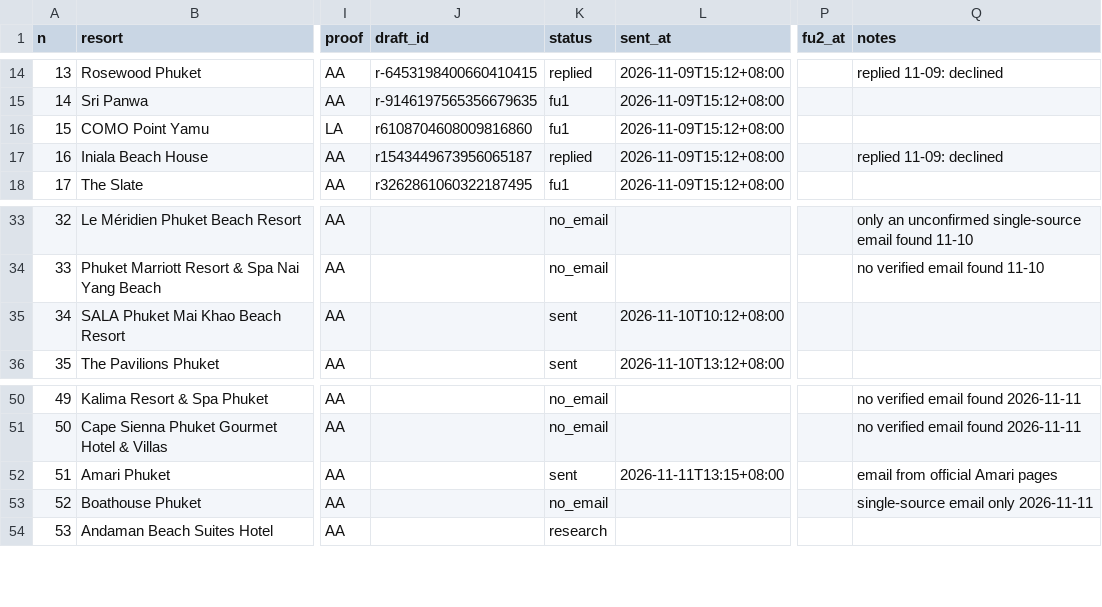
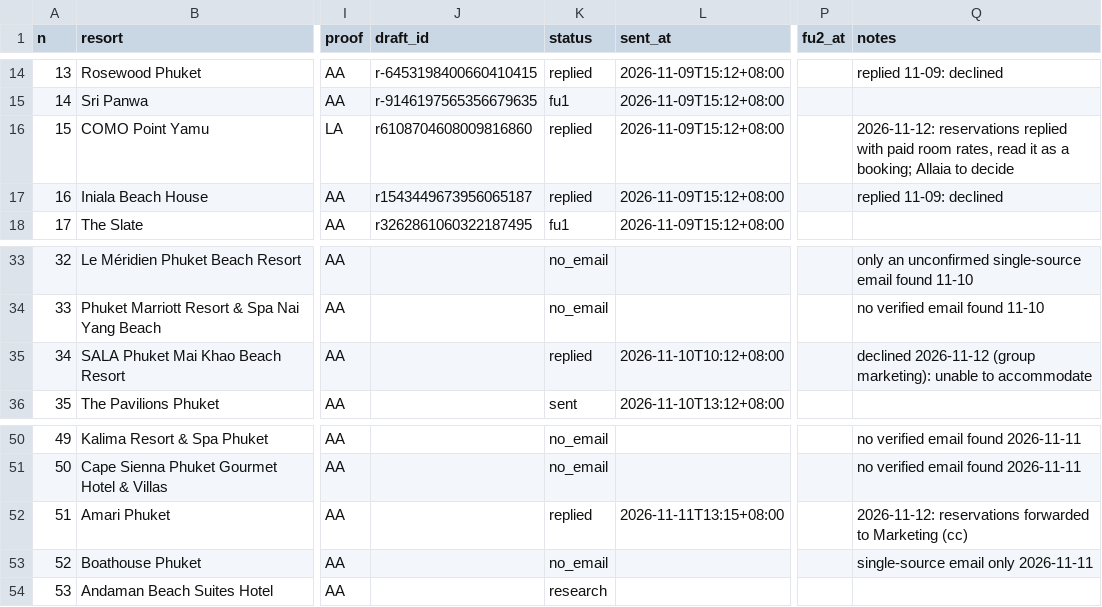
Before and after one commit to allaiaj/allaia-media, a CSV file: docs/outreach/queue.csv, drawn as a sheet; only a part is shown, gaps mark what is left out; the diff names each change by its address in the sheet, - before the commit and + after, or states it on an @@ line.

```diff
--- a/docs/outreach/queue.csv
+++ b/docs/outreach/queue.csv
-K16 (status): fu1
+K16 (status): replied
-Q16 (notes): (empty)
+Q16 (notes): 2026-11-12: reservations replied with paid room rates, read it as a booking; Allaia to decide
-K35 (status): sent
+K35 (status): replied
-Q35 (notes): (empty)
+Q35 (notes): declined 2026-11-12 (group marketing): unable to accommodate
-K52 (status): sent
+K52 (status): replied
-Q52 (notes): email from official Amari pages
+Q52 (notes): 2026-11-12: reservations forwarded to Marketing (cc)
```
